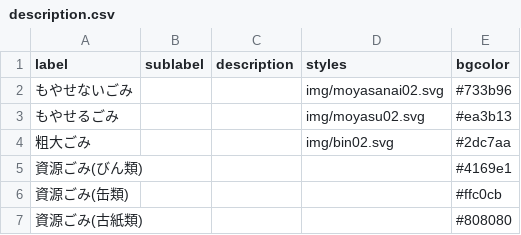
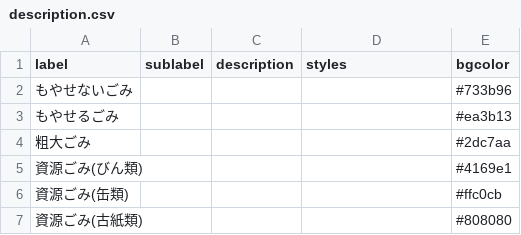
Before and after one commit to momokaogawa/5374, a CSV file: data/description.csv, drawn as a sheet.

Commit message:
Update description.csv

```diff
--- a/data/description.csv
+++ b/data/description.csv
@@ -1,5 +1,5 @@
 label,sublabel,description,styles,bgcolor
-もやせないごみ,,,img/moyasanai02.svg,#733b96
-もやせるごみ,,,img/moyasu02.svg,#ea3b13
-粗大ごみ,,,img/bin02.svg,#2dc7aa
+もやせないごみ,,,,#733b96
+もやせるごみ,,,,#ea3b13
+粗大ごみ,,,,#2dc7aa
 資源ごみ(びん類),,,,#4169e1
```
